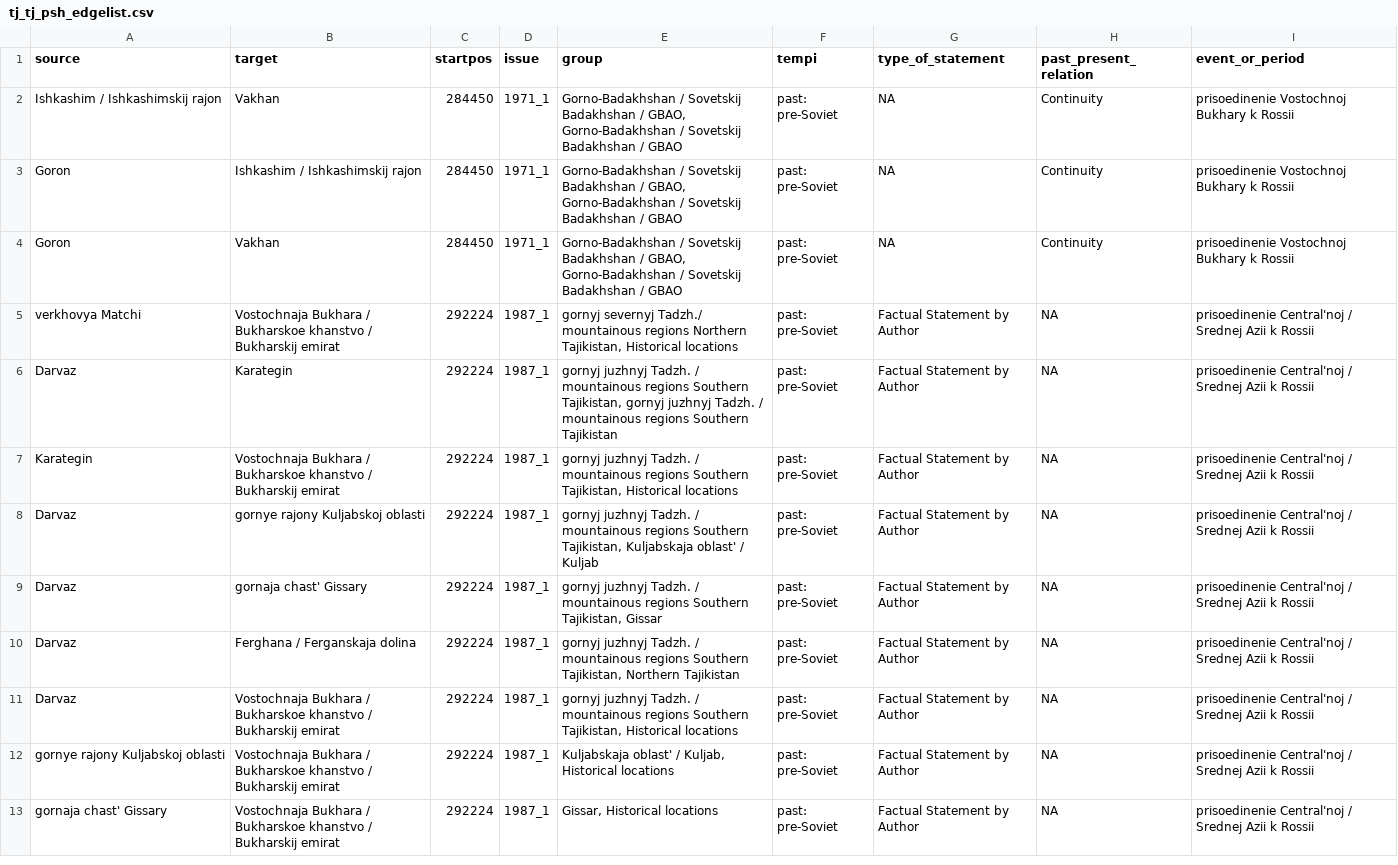
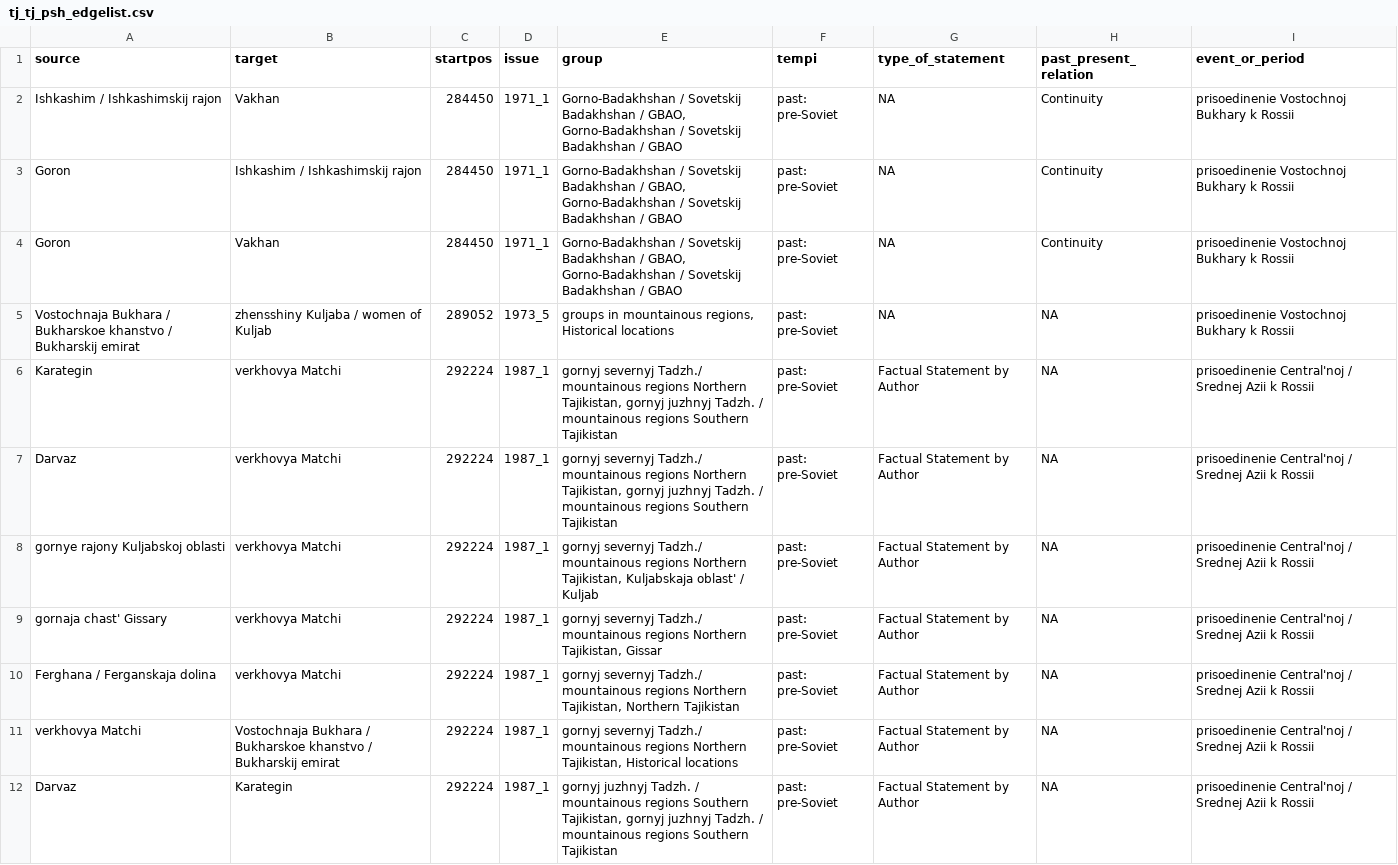
Before and after one commit to lipogg/soviet-ethnography, a CSV file: input/tj_tj_psh_edgelist.csv, drawn as a sheet; only a part is shown; the shorter side is filled out with more unchanged rows; the diff covers the shown part only.

```diff
--- a/input/tj_tj_psh_edgelist.csv
+++ b/input/tj_tj_psh_edgelist.csv
@@ -4,2 +4,8 @@
 "Goron";"Vakhan";"284450";"1971_1";"Gorno-Badakhshan / Sovetskij Badakhshan / GBAO, Gorno-Badakhshan / Sovetskij Badakhshan / GBAO";"past: pre-Soviet";NA;"Continuity";"prisoedinenie Vostochnoj Bukhary k Rossii"
+"Vostochnaja Bukhara / Bukharskoe khanstvo / Bukharskij emirat";"zhensshiny Kuljaba / women of Kuljab";"289052";"1973_5";"groups in mountainous regions, Historical locations";"past: pre-Soviet";NA;NA;"prisoedinenie Vostochnoj Bukhary k Rossii"
+"Karategin";"verkhovya Matchi";"292224";"1987_1";"gornyj severnyj Tadzh./ mountainous regions Northern Tajikistan, gornyj juzhnyj Tadzh. / mountainous regions Southern Tajikistan";"past: pre-Soviet";"Factual Statement by Author";NA;"prisoedinenie Central'noj / Srednej Azii k Rossii"
+"Darvaz";"verkhovya Matchi";"292224";"1987_1";"gornyj severnyj Tadzh./ mountainous regions Northern Tajikistan, gornyj juzhnyj Tadzh. / mountainous regions Southern Tajikistan";"past: pre-Soviet";"Factual Statement by Author";NA;"prisoedinenie Central'noj / Srednej Azii k Rossii"
+"gornye rajony Kuljabskoj oblasti";"verkhovya Matchi";"292224";"1987_1";"gornyj severnyj Tadzh./ mountainous regions Northern Tajikistan, Kuljabskaja oblast' / Kuljab";"past: pre-Soviet";"Factual Statement by Author";NA;"prisoedinenie Central'noj / Srednej Azii k Rossii"
+"gornaja chast' Gissary";"verkhovya Matchi";"292224";"1987_1";"gornyj severnyj Tadzh./ mountainous regions Northern Tajikistan, Gissar";"past: pre-Soviet";"Factual Statement by Author";NA;"prisoedinenie Central'noj / Srednej Azii k Rossii"
+"Ferghana / Ferganskaja dolina";"verkhovya Matchi";"292224";"1987_1";"gornyj severnyj Tadzh./ mountainous regions Northern Tajikistan, Northern Tajikistan";"past: pre-Soviet";"Factual Statement by Author";NA;"prisoedinenie Central'noj / Srednej Azii k Rossii"
 "verkhovya Matchi";"Vostochnaja Bukhara / Bukharskoe khanstvo / Bukharskij emirat";"292224";"1987_1";"gornyj severnyj Tadzh./ mountainous regions Northern Tajikistan, Historical locations";"past: pre-Soviet";"Factual Statement by Author";NA;"prisoedinenie Central'noj / Srednej Azii k Rossii"
```
Also changed, not shown: 10 added rows elsewhere in this file, input/ntj_ntj_nrs_edgelist.csv, input/ntj_ntj_psh_edgelist.csv, 11 other files.
